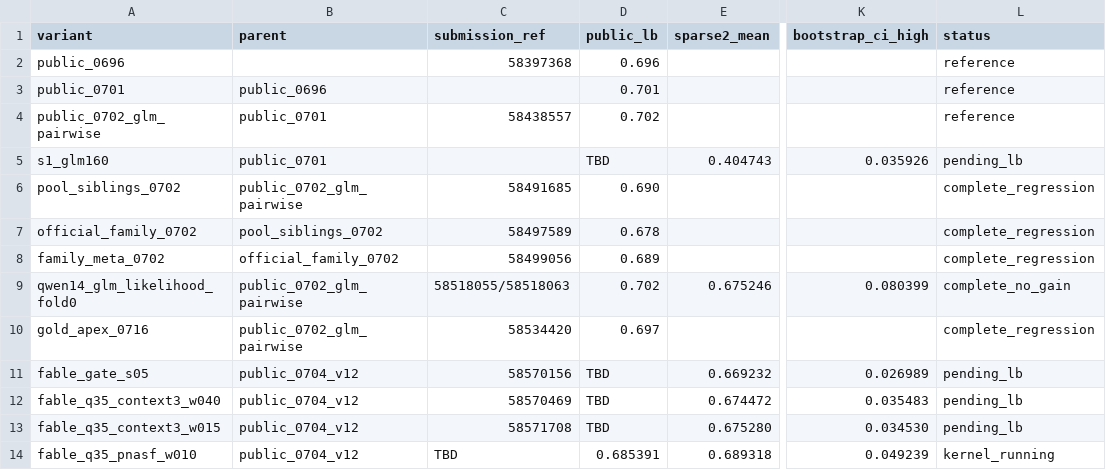
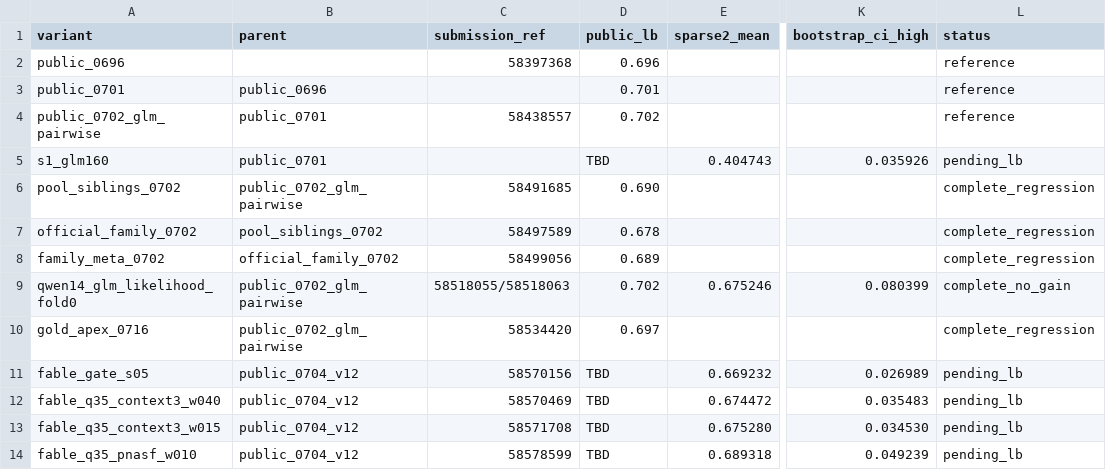
Before and after one commit to BugMaker-Pro/namellm, a CSV file: validation/lb_calibration.csv, drawn as a sheet; only a part is shown, gaps mark what is left out; the diff names each change by its address in the sheet, - before the commit and + after, or states it on an @@ line.

```diff
--- a/validation/lb_calibration.csv
+++ b/validation/lb_calibration.csv
-C14 (submission_ref): TBD
+C14 (submission_ref): 58578599
-D14 (public_lb): 0.685391
+D14 (public_lb): TBD
-L14 (status): kernel_running
+L14 (status): pending_lb
```
Also changed, not shown: 5 other files.
